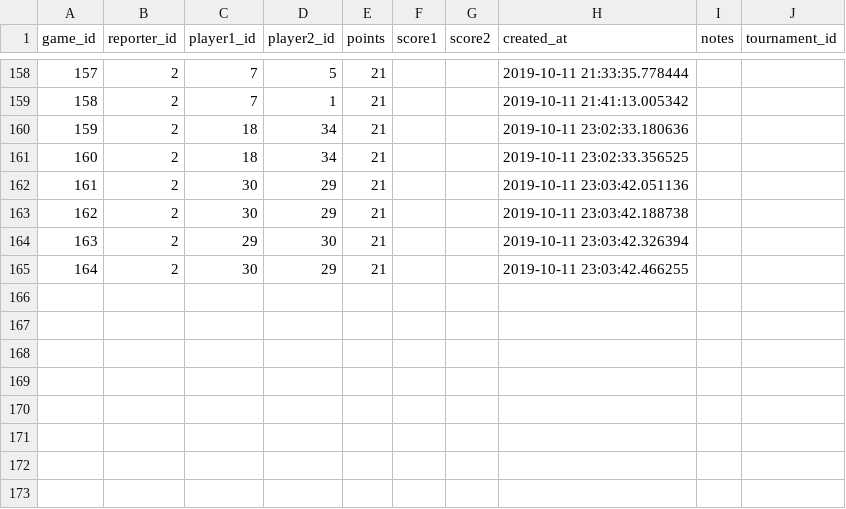
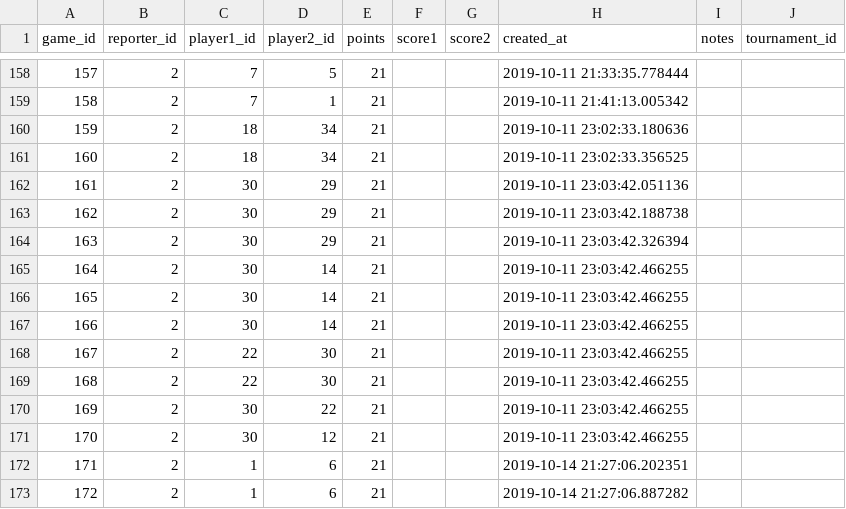
Before and after one commit to gamesguru/usatt-db, a CSV file: data/singles_games.csv, drawn as a sheet; only a part is shown, gaps mark what is left out; addresses are those after the commit; the diff names each change by its address in the sheet, - before the commit and + after, or states it on an @@ line.

```diff
--- a/data/singles_games.csv
+++ b/data/singles_games.csv
+row 164: 163 | 2 | 30 | 29 | 21 |  |  | 2019-10-11 23:03:42.326394
+row 165: 164 | 2 | 30 | 14 | 21 |  |  | 2019-10-11 23:03:42.466255
+row 166: 165 | 2 | 30 | 14 | 21 |  |  | 2019-10-11 23:03:42.466255
+row 167: 166 | 2 | 30 | 14 | 21 |  |  | 2019-10-11 23:03:42.466255
@@ column A (game_id) renumbered between rows 168 and 170 @@
-C168 (player1_id): 29
+C168 (player1_id): 22
-H168 (created_at): 2019-10-11 23:03:42.326394
+H168 (created_at): 2019-10-11 23:03:42.466255
+row 169: 168 | 2 | 22 | 30 | 21 |  |  | 2019-10-11 23:03:42.466255
-D170 (player2_id): 29
+D170 (player2_id): 22
+row 171: 170 | 2 | 30 | 12 | 21 |  |  | 2019-10-11 23:03:42.466255
+row 172: 171 | 2 | 1 | 6 | 21 |  |  | 2019-10-14 21:27:06.202351
+row 173: 172 | 2 | 1 | 6 | 21 |  |  | 2019-10-14 21:27:06.887282
```
Also changed, not shown: data/doubles_games.csv.
